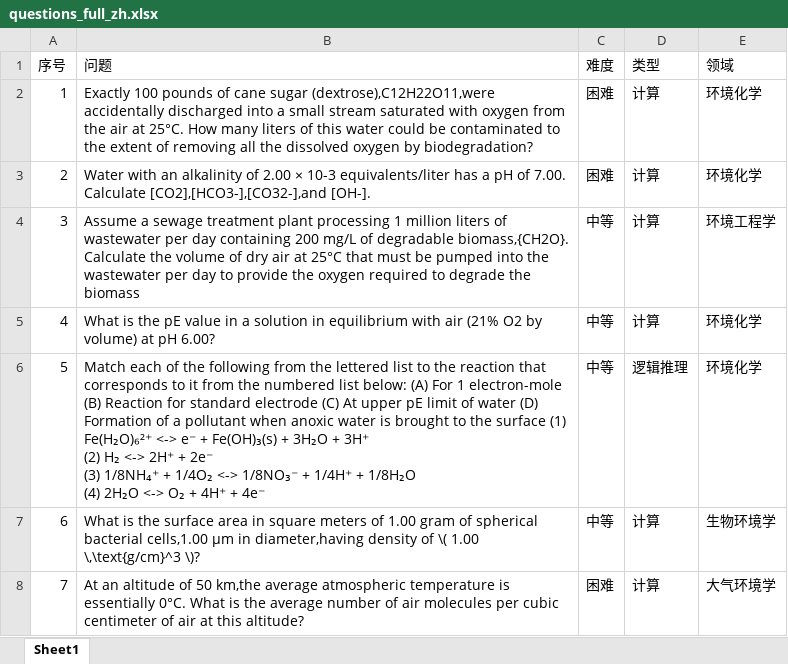
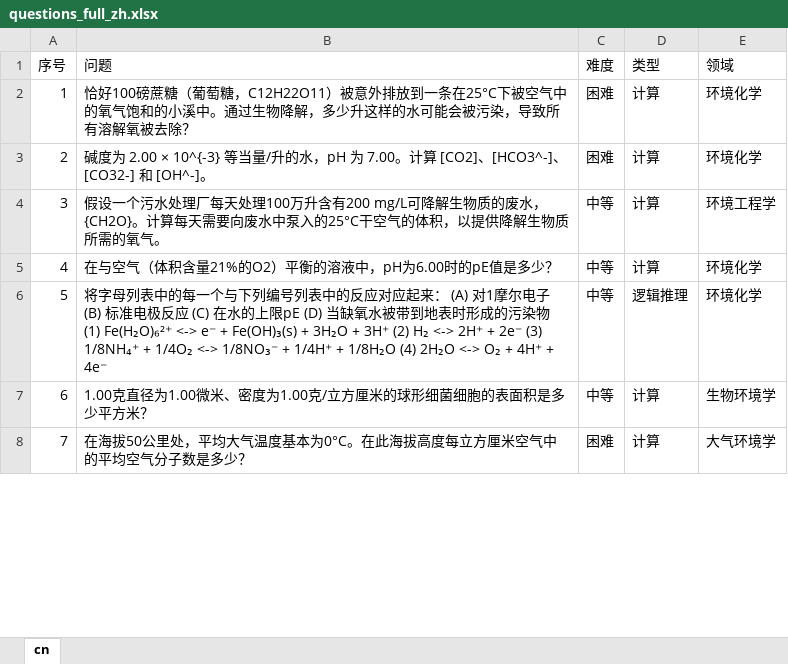
Before and after one commit to CEEAI/elle-utils, an Excel workbook: data/questions_full_zh.xlsx, sheet cn, drawn as a sheet; only a part is shown; values as stored, in another font and other column widths than the file's, no borders; conditional formats not drawn; the diff covers the shown part only; the diff names each change by its address in the sheet, - before the commit and + after, or states it on an @@ line.

Commit message:
Translated into English, removed duplications, and revised based on expert comments

```diff
--- a/data/questions_full_zh.xlsx (sheet cn)
+++ b/data/questions_full_zh.xlsx (sheet cn)
-sheet tab: Sheet1
+sheet tab: cn
-B2 (问题): Exactly 100 pounds of cane sugar (dextrose),C12H22O11,were accidentally discharged into a small stream saturated with oxygen from the air at 25°C. How many liters of this water could be contaminated to the extent of removing all the dissolved oxygen by biodegradation?
+B2 (问题): 恰好100磅蔗糖（葡萄糖，C12H22O11）被意外排放到一条在25°C下被空气中的氧气饱和的小溪中。通过生物降解，多少升这样的水可能会被污染，导致所有溶解氧被去除？
-B3 (问题): Water with an alkalinity of 2.00 × 10-3 equivalents/liter has a pH of 7.00. Calculate [CO2],[HCO3-],[CO32-],and [OH-].
+B3 (问题): 碱度为 2.00 × 10^{-3} 等当量/升的水，pH 为 7.00。计算 [CO2]、[HCO3^-]、[CO32-] 和 [OH^-]。
-B4 (问题): Assume a sewage treatment plant processing 1 million liters of wastewater per day containing 200 mg/L of degradable biomass,{CH2O}. Calculate the volume of dry air at 25°C that must be pumped into the wastewater per day to provide the oxygen required to degrade the biomass
+B4 (问题): 假设一个污水处理厂每天处理100万升含有200 mg/L可降解生物质的废水，{CH2O}。计算每天需要向废水中泵入的25°C干空气的体积，以提供降解生物质所需的氧气。
-B5 (问题): What is the pE value in a solution in equilibrium with air (21% O2 by volume) at pH 6.00?
+B5 (问题): 在与空气（体积含量21%的O2）平衡的溶液中，pH为6.00时的pE值是多少？
-B6 (问题): Match each of the following from the lettered list to the reaction that corresponds to it from the numbered list below: (A) For 1 electron-mole (B) Reaction for standard electrode (C) At upper pE limit of water (D) Formation of a pollutant when anoxic water is brought to the surface (1) Fe(H₂O)₆²⁺…
+B6 (问题): 将字母列表中的每一个与下列编号列表中的反应对应起来： (A) 对1摩尔电子 (B) 标准电极反应 (C) 在水的上限pE (D) 当缺氧水被带到地表时形成的污染物 (1) Fe(H₂O)₆²⁺…
-B7 (问题): What is the surface area in square meters of 1.00 gram of spherical bacterial cells,1.00 µm in diameter,having density of \( 1.00 \,\text{g/cm}^3 \)?
+B7 (问题): 1.00克直径为1.00微米、密度为1.00克/立方厘米的球形细菌细胞的表面积是多少平方米？
-B8 (问题): At an altitude of 50 km,the average atmospheric temperature is essentially 0°C. What is the average number of air molecules per cubic centimeter of air at this altitude?
+B8 (问题): 在海拔50公里处，平均大气温度基本为0°C。在此海拔高度每立方厘米空气中的平均空气分子数是多少？
```
Also changed, not shown: 23 removed rows, 95 edited cells and row numbers in column A elsewhere in this sheet, data/questions_full_en.xlsx, 2 other files.
